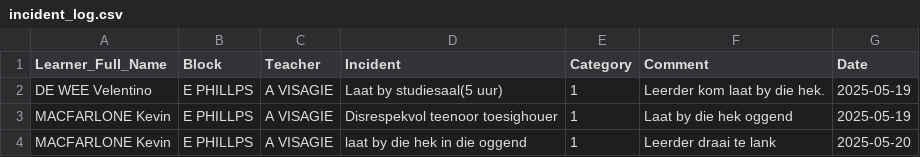
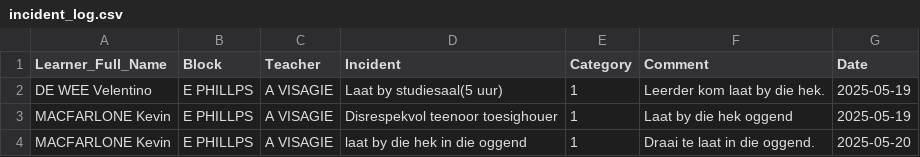
Before and after one commit to arnoldtRealph/insident, a CSV file: incident_log.csv, drawn as a sheet.

Commit message:
Updated incident_log.csv from app

```diff
--- a/incident_log.csv
+++ b/incident_log.csv
@@ -3,2 +3,2 @@ DE WEE Velentino,E PHILLPS,A VISAGIE,Laat by studiesaal(5 uur),1,Leerder kom laa
 MACFARLONE Kevin,E PHILLPS,A VISAGIE,Disrespekvol teenoor toesighouer,1,Laat by die hek oggend,2025-05-19
-MACFARLONE Kevin,E PHILLPS,A VISAGIE,laat by die hek in die oggend,1,Leerder draai te lank,2025-05-20
+MACFARLONE Kevin,E PHILLPS,A VISAGIE,laat by die hek in die oggend,1,Draai te laat in die oggend. ,2025-05-20
```
